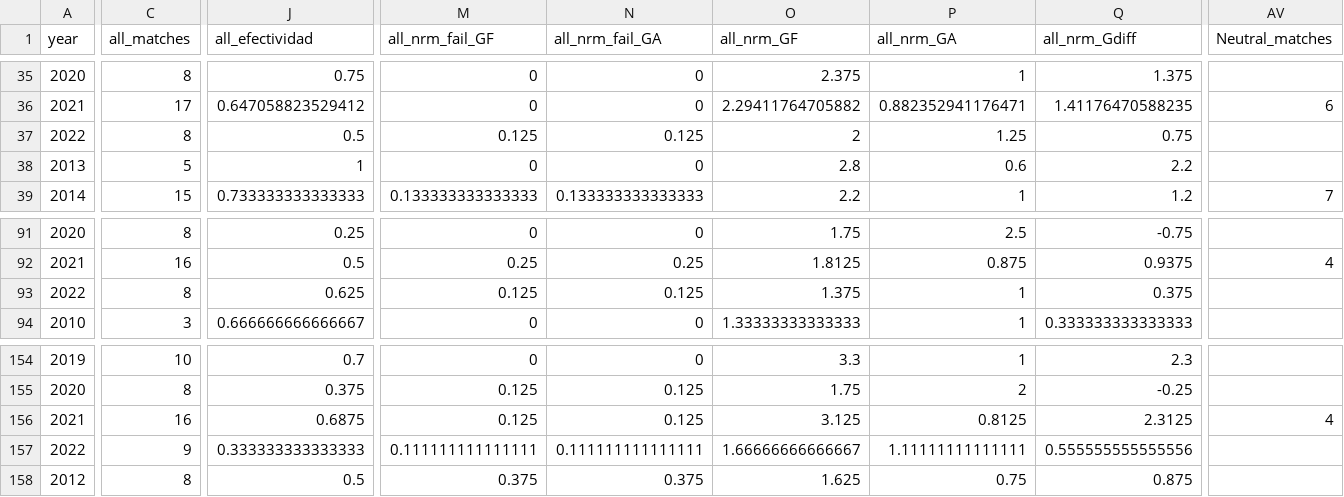
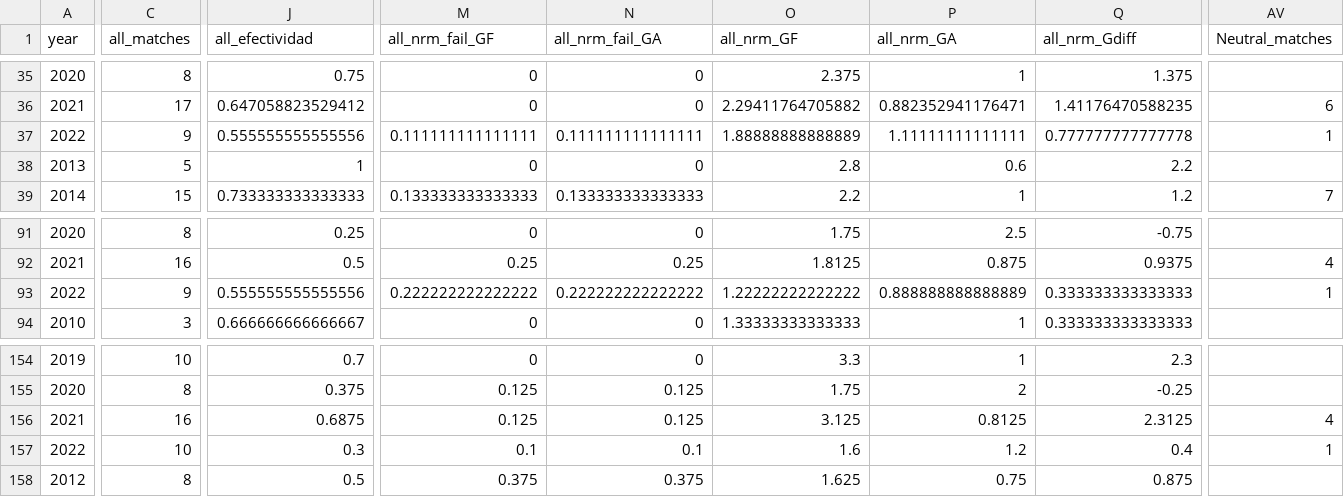
Before and after one commit to araupontones/CariQuiniela, a CSV file: data/3.clean/ind_teams_year.csv, drawn as a sheet; only a part is shown, gaps mark what is left out; the diff covers the shown part only; the diff names each change by its address in the sheet, - before the commit and + after, or states it on an @@ line.

Commit message:
data gordo

```diff
--- a/data/3.clean/ind_teams_year.csv
+++ b/data/3.clean/ind_teams_year.csv
-C37 (all_matches): 8
+C37 (all_matches): 9
-J37 (all_efectividad): 0.5
+J37 (all_efectividad): 0.555555555555556
-M37 (all_nrm_fail_GF): 0.125
+M37 (all_nrm_fail_GF): 0.111111111111111
-N37 (all_nrm_fail_GA): 0.125
+N37 (all_nrm_fail_GA): 0.111111111111111
-O37 (all_nrm_GF): 2
+O37 (all_nrm_GF): 1.88888888888889
-P37 (all_nrm_GA): 1.25
+P37 (all_nrm_GA): 1.11111111111111
-Q37 (all_nrm_Gdiff): 0.75
+Q37 (all_nrm_Gdiff): 0.777777777777778
-AV37 (Neutral_matches): (empty)
+AV37 (Neutral_matches): 1
-C93 (all_matches): 8
+C93 (all_matches): 9
-J93 (all_efectividad): 0.625
+J93 (all_efectividad): 0.555555555555556
-M93 (all_nrm_fail_GF): 0.125
+M93 (all_nrm_fail_GF): 0.222222222222222
-N93 (all_nrm_fail_GA): 0.125
+N93 (all_nrm_fail_GA): 0.222222222222222
-O93 (all_nrm_GF): 1.375
+O93 (all_nrm_GF): 1.22222222222222
-P93 (all_nrm_GA): 1
+P93 (all_nrm_GA): 0.888888888888889
-Q93 (all_nrm_Gdiff): 0.375
+Q93 (all_nrm_Gdiff): 0.333333333333333
-AV93 (Neutral_matches): (empty)
+AV93 (Neutral_matches): 1
-C157 (all_matches): 9
+C157 (all_matches): 10
-J157 (all_efectividad): 0.333333333333333
+J157 (all_efectividad): 0.3
-M157 (all_nrm_fail_GF): 0.111111111111111
+M157 (all_nrm_fail_GF): 0.1
-N157 (all_nrm_fail_GA): 0.111111111111111
+N157 (all_nrm_fail_GA): 0.1
-O157 (all_nrm_GF): 1.66666666666667
+O157 (all_nrm_GF): 1.6
-P157 (all_nrm_GA): 1.11111111111111
+P157 (all_nrm_GA): 1.2
-Q157 (all_nrm_Gdiff): 0.555555555555556
+Q157 (all_nrm_Gdiff): 0.4
-AV157 (Neutral_matches): (empty)
+AV157 (Neutral_matches): 1
```
Also changed, not shown: 164 edited cells elsewhere in this file, data/3.clean/ind_all_matches.csv, data/3.clean/ind_ods_winner.csv, 2 other files.
